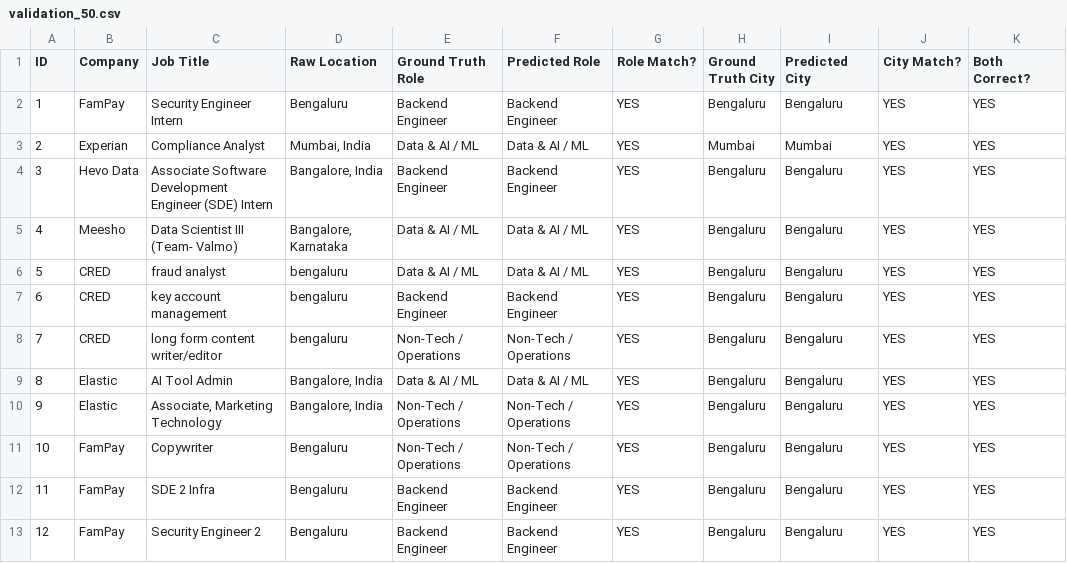
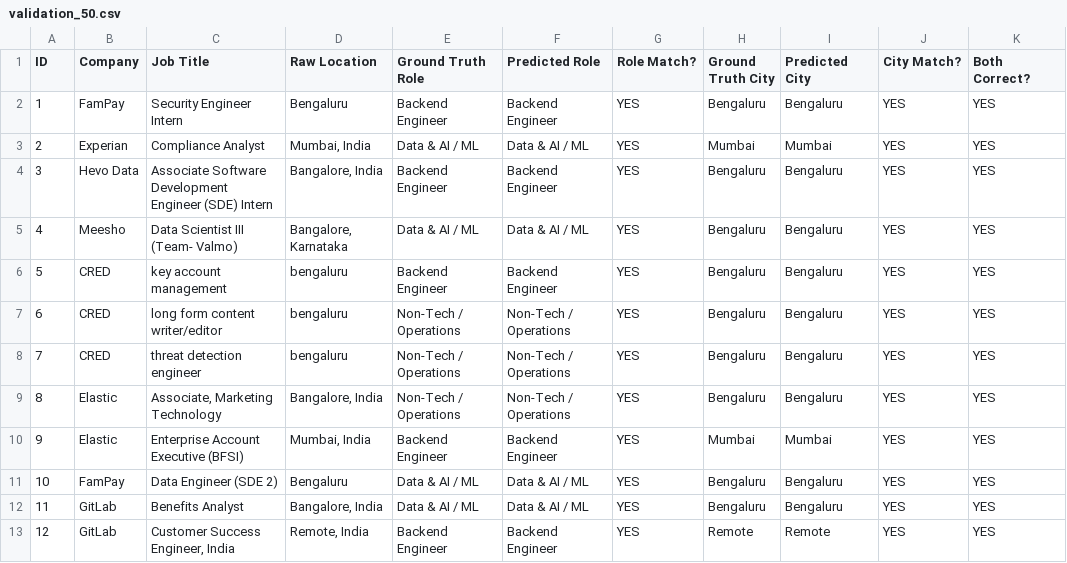
Before and after one commit to abhaygadhvi11/beep-fresher-radar, a CSV file: data/validation_50.csv, drawn as a sheet; only a part is shown; the diff covers the shown part only; the diff names each change by its address in the sheet, - before the commit and + after, or states it on an @@ line.

```diff
--- a/data/validation_50.csv
+++ b/data/validation_50.csv
-C6 (Job Title): fraud analyst
+C6 (Job Title): key account management
-E6 (Ground Truth Role): Data & AI / ML
+E6 (Ground Truth Role): Backend Engineer
-F6 (Predicted Role): Data & AI / ML
+F6 (Predicted Role): Backend Engineer
-C7 (Job Title): key account management
+C7 (Job Title): long form content writer/editor
-E7 (Ground Truth Role): Backend Engineer
+E7 (Ground Truth Role): Non-Tech / Operations
-F7 (Predicted Role): Backend Engineer
+F7 (Predicted Role): Non-Tech / Operations
-C8 (Job Title): long form content writer/editor
+C8 (Job Title): threat detection engineer
-C9 (Job Title): AI Tool Admin
+C9 (Job Title): Associate, Marketing Technology
-E9 (Ground Truth Role): Data & AI / ML
+E9 (Ground Truth Role): Non-Tech / Operations
-F9 (Predicted Role): Data & AI / ML
+F9 (Predicted Role): Non-Tech / Operations
-C10 (Job Title): Associate, Marketing Technology
+C10 (Job Title): Enterprise Account Executive (BFSI)
-D10 (Raw Location): Bangalore, India
+D10 (Raw Location): Mumbai, India
-E10 (Ground Truth Role): Non-Tech / Operations
+E10 (Ground Truth Role): Backend Engineer
-F10 (Predicted Role): Non-Tech / Operations
+F10 (Predicted Role): Backend Engineer
-H10 (Ground Truth City): Bengaluru
+H10 (Ground Truth City): Mumbai
-I10 (Predicted City): Bengaluru
+I10 (Predicted City): Mumbai
-C11 (Job Title): Copywriter
+C11 (Job Title): Data Engineer (SDE 2)
-E11 (Ground Truth Role): Non-Tech / Operations
+E11 (Ground Truth Role): Data & AI / ML
-F11 (Predicted Role): Non-Tech / Operations
+F11 (Predicted Role): Data & AI / ML
-B12:B13 (Company): FamPay
+B12:B13 (Company): GitLab
-C12 (Job Title): SDE 2 Infra
+C12 (Job Title): Benefits Analyst
-D12 (Raw Location): Bengaluru
+D12 (Raw Location): Bangalore, India
-E12 (Ground Truth Role): Backend Engineer
+E12 (Ground Truth Role): Data & AI / ML
-F12 (Predicted Role): Backend Engineer
+F12 (Predicted Role): Data & AI / ML
-C13 (Job Title): Security Engineer 2
+C13 (Job Title): Customer Success Engineer, India
-D13 (Raw Location): Bengaluru
+D13 (Raw Location): Remote, India
-H13 (Ground Truth City): Bengaluru
+H13 (Ground Truth City): Remote
-I13 (Predicted City): Bengaluru
+I13 (Predicted City): Remote
```
Also changed, not shown: 164 edited cells elsewhere in this file, validation_50.csv, web/public/validation_50.csv, 8 other files.
